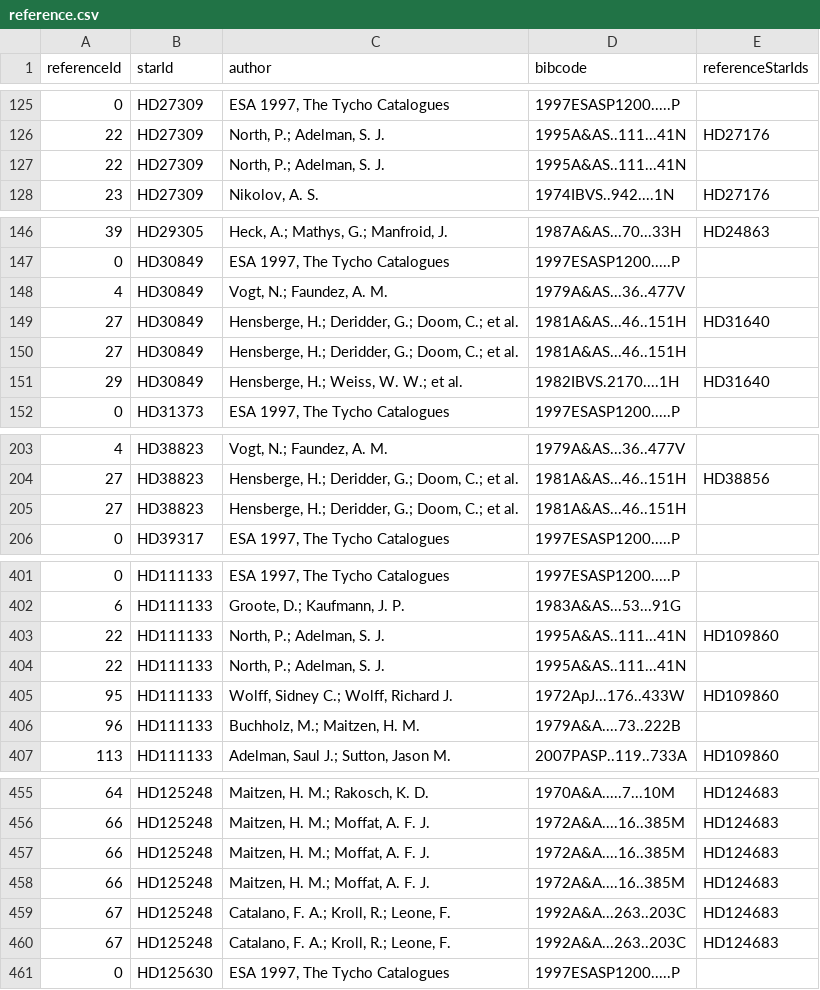
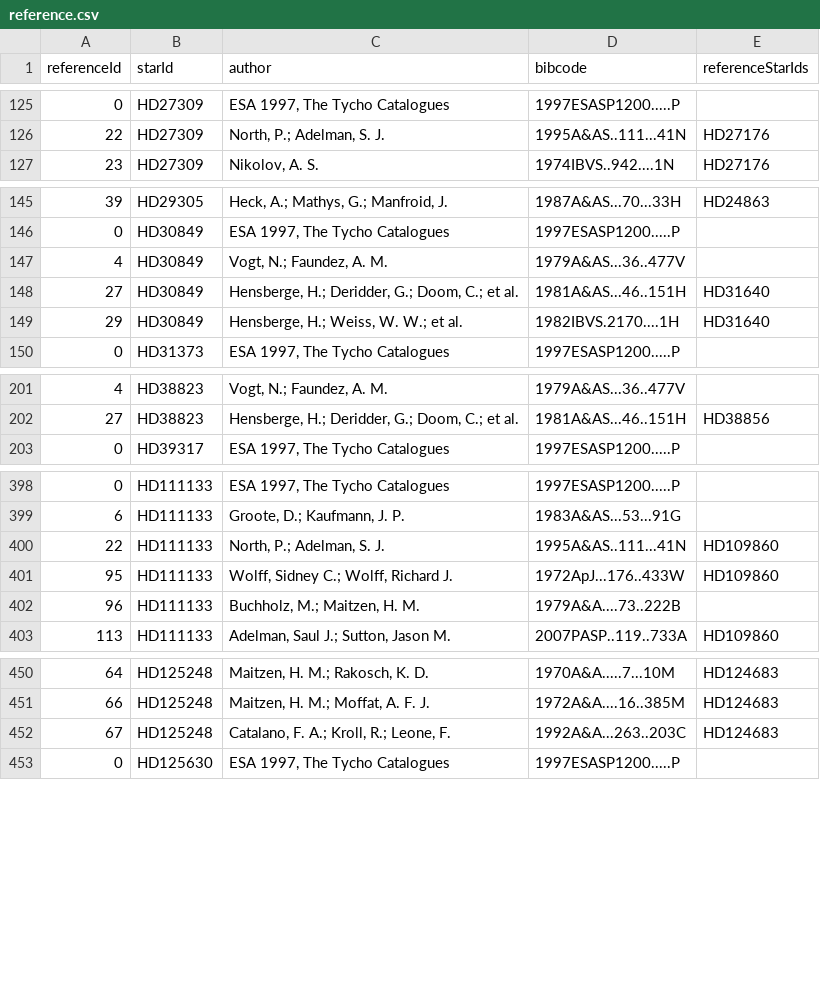
Before and after one commit to BBalun/mcpod, a CSV file: data/data/output/reference.csv, drawn as a sheet; only a part is shown, gaps mark what is left out; the diff covers the shown part only.

```diff
--- a/data/data/output/reference.csv
+++ b/data/data/output/reference.csv
@@ -126,3 +126,2 @@ referenceId,starId,author,bibcode,referenceStarIds
 22,HD27309,"North, P.; Adelman, S. J.","1995A&AS..111...41N","HD27176"
-22,HD27309,"North, P.; Adelman, S. J.","1995A&AS..111...41N",""
 23,HD27309,"Nikolov, A. S.","1974IBVS..942....1N","HD27176"
@@ -149,3 +148,2 @@ referenceId,starId,author,bibcode,referenceStarIds
 27,HD30849,"Hensberge, H.; Deridder, G.; Doom, C.; et al.","1981A&AS...46..151H","HD31640"
-27,HD30849,"Hensberge, H.; Deridder, G.; Doom, C.; et al.","1981A&AS...46..151H",""
 29,HD30849,"Hensberge, H.; Weiss, W. W.; et al.","1982IBVS.2170....1H","HD31640"
@@ -204,3 +202,2 @@ referenceId,starId,author,bibcode,referenceStarIds
 27,HD38823,"Hensberge, H.; Deridder, G.; Doom, C.; et al.","1981A&AS...46..151H","HD38856"
-27,HD38823,"Hensberge, H.; Deridder, G.; Doom, C.; et al.","1981A&AS...46..151H",""
 0,HD39317,"ESA 1997, The Tycho Catalogues","1997ESASP1200.....P",""
@@ -403,3 +400,2 @@ referenceId,starId,author,bibcode,referenceStarIds
 22,HD111133,"North, P.; Adelman, S. J.","1995A&AS..111...41N","HD109860"
-22,HD111133,"North, P.; Adelman, S. J.","1995A&AS..111...41N",""
 95,HD111133,"Wolff, Sidney C.; Wolff, Richard J.","1972ApJ...176..433W","HD109860"
@@ -456,5 +451,2 @@ referenceId,starId,author,bibcode,referenceStarIds
 66,HD125248,"Maitzen, H. M.; Moffat, A. F. J.","1972A&A....16..385M","HD124683"
-66,HD125248,"Maitzen, H. M.; Moffat, A. F. J.","1972A&A....16..385M","HD124683"
-66,HD125248,"Maitzen, H. M.; Moffat, A. F. J.","1972A&A....16..385M","HD124683"
-67,HD125248,"Catalano, F. A.; Kroll, R.; Leone, F.","1992A&A...263..203C","HD124683"
 67,HD125248,"Catalano, F. A.; Kroll, R.; Leone, F.","1992A&A...263..203C","HD124683"
```
Also changed, not shown: 3 removed rows elsewhere in this file, 14 other files.
